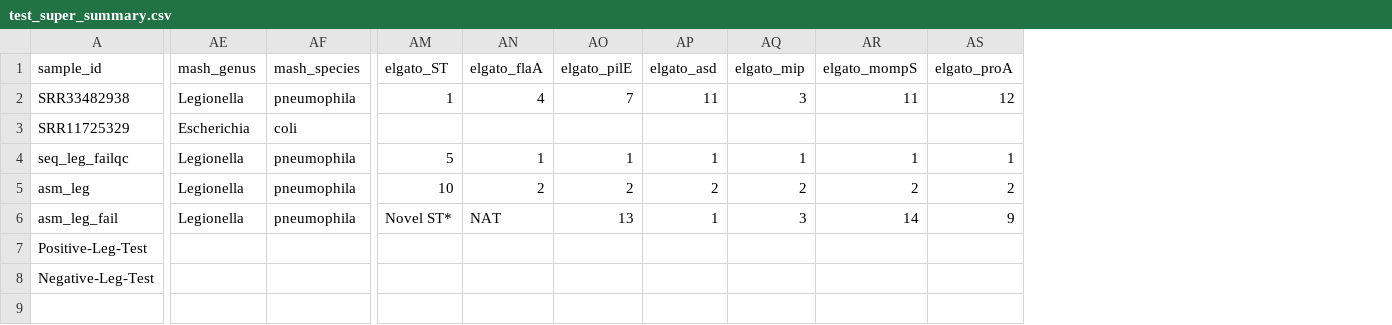
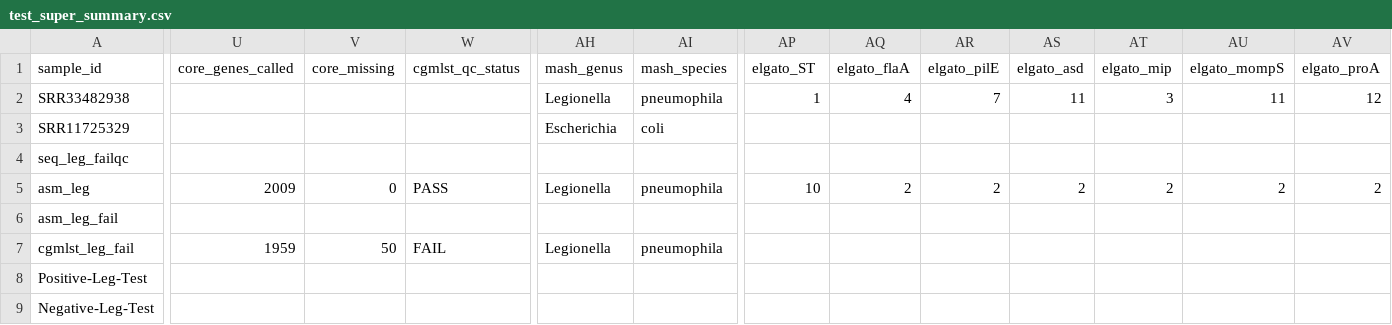
Before and after one commit to CDCgov/oamd-bio-test-data, a CSV file: data/genomics/bacterial/legion/super_summary/test_super_summary.csv, drawn as a sheet; only a part is shown, gaps mark what is left out; addresses are those after the commit; rows hold the shown columns only; the diff covers the shown part only; the diff names each change by its address in the sheet, - before the commit and + after, or states it on an @@ line.

Commit message:
update legion super summary file

```diff
--- a/data/genomics/bacterial/legion/super_summary/test_super_summary.csv
+++ b/data/genomics/bacterial/legion/super_summary/test_super_summary.csv
+column U (core_genes_called), row 5: 2009
+column V (core_missing), row 5: 0
+column W (cgmlst_qc_status), row 5: PASS
-AH4 (mash_genus): Legionella
+AH4 (mash_genus): (empty)
-AI4 (mash_species): pneumophila
+AI4 (mash_species): (empty)
-AP4 (elgato_ST): 5
+AP4 (elgato_ST): (empty)
-AQ4 (elgato_flaA): 1
+AQ4 (elgato_flaA): (empty)
-AR4 (elgato_pilE): 1
+AR4 (elgato_pilE): (empty)
-AS4 (elgato_asd): 1
+AS4 (elgato_asd): (empty)
-AT4 (elgato_mip): 1
+AT4 (elgato_mip): (empty)
-AU4 (elgato_mompS): 1
+AU4 (elgato_mompS): (empty)
-AV4 (elgato_proA): 1
+AV4 (elgato_proA): (empty)
-AH6 (mash_genus): Legionella
+AH6 (mash_genus): (empty)
-AI6 (mash_species): pneumophila
+AI6 (mash_species): (empty)
-AP6 (elgato_ST): Novel ST*
+AP6 (elgato_ST): (empty)
-AQ6 (elgato_flaA): NAT
+AQ6 (elgato_flaA): (empty)
-AR6 (elgato_pilE): 13
+AR6 (elgato_pilE): (empty)
-AS6 (elgato_asd): 1
+AS6 (elgato_asd): (empty)
-AT6 (elgato_mip): 3
+AT6 (elgato_mip): (empty)
-AU6 (elgato_mompS): 14
+AU6 (elgato_mompS): (empty)
-AV6 (elgato_proA): 9
+AV6 (elgato_proA): (empty)
+row 7: cgmlst_leg_fail | 1959 | 50 | FAIL | Legionella | pneumophila
```
Also changed, not shown: 5 edited cells elsewhere in this file.
